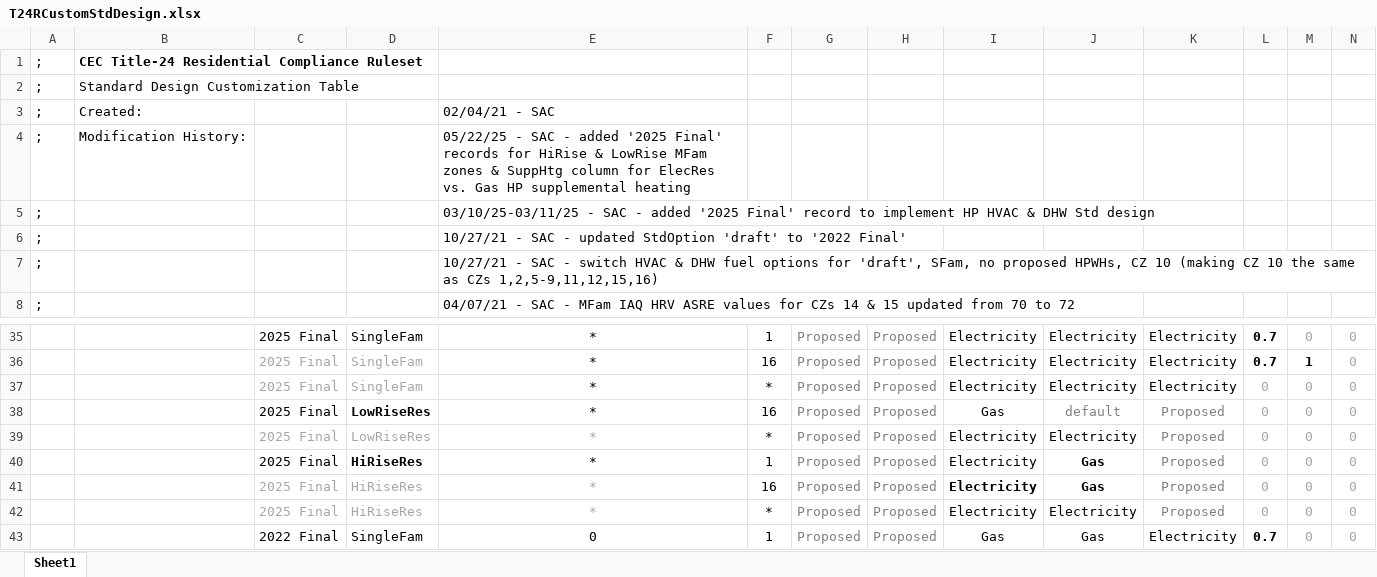
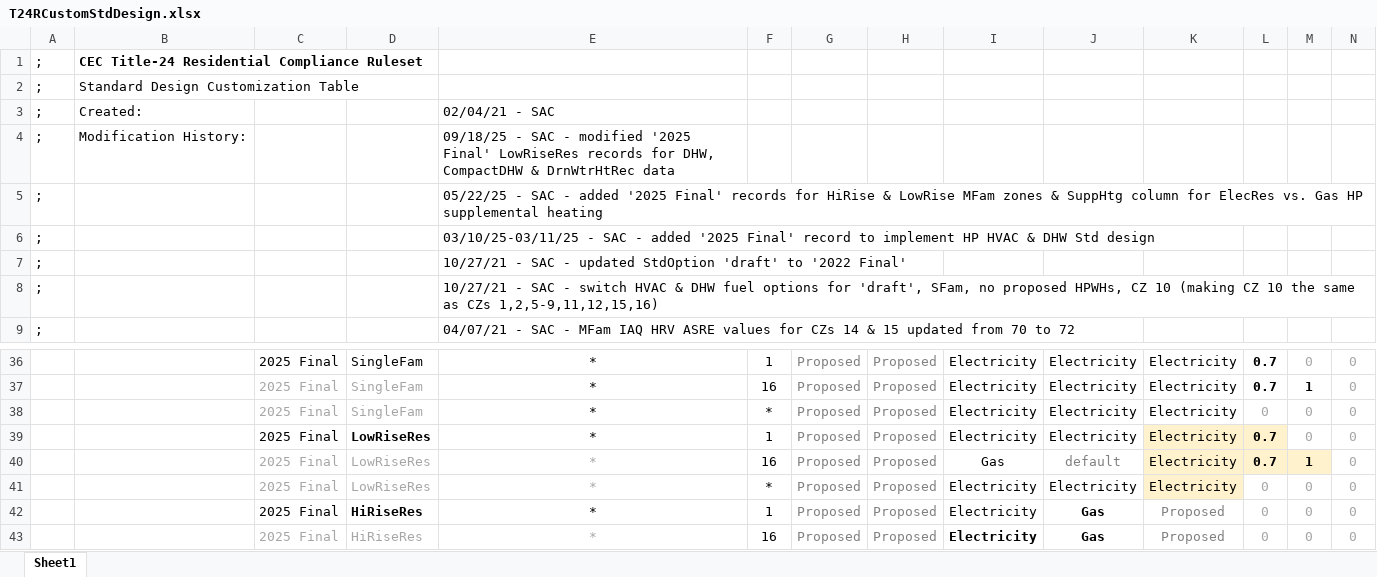
Before and after one commit to joesinger12/Sample-CBECC-Public-Mirror-from-Dev, an Excel workbook: Documentation/T24Res/T24RCustomStdDesign.xlsx, sheet Sheet1, drawn as a sheet; only a part is shown, gaps mark what is left out; the shorter side is filled out with more unchanged rows; values as stored, in another font and other column widths than the file's, no borders; addresses are those after the commit; rows hold the shown columns only; the diff names each change by its address in the sheet, - before the commit and + after, or states it on an @@ line.

```diff
--- a/Documentation/T24Res/T24RCustomStdDesign.xlsx (sheet Sheet1)
+++ b/Documentation/T24Res/T24RCustomStdDesign.xlsx (sheet Sheet1)
-E4: 05/22/25 - SAC - added '2025 Final' records for HiRise & LowRise MFam zones & SuppHtg column for ElecRes vs. Gas HP supplemental heating
+E4: 09/18/25 - SAC - modified '2025 Final' LowRiseRes records for DHW, CompactDHW & DrnWtrHtRec data
+row 5: ; |  |  |  | 05/22/25 - SAC - added '2025 Final' records for HiRise & LowRise MFam zones & SuppHtg column for ElecRes vs. Gas HP supplemental heating
-F39: 16
+F39: 1
-I39: Gas
+I39: Electricity
-J39: default
+J39: Electricity
-J39:K39 text colour: #808080
+J39:K39 text colour: black
-K39: Proposed
+K39: Electricity
-K39:L39 fill: none
+K39:L39 fill: #FFF2CC
-L39: 0
+L39: 0.7
@@ L39 bold: off → on, text colour: #A6A6A6 → black @@
+row 40:  |  | 2025 Final | LowRiseRes | * | 16 | Proposed | Proposed | Gas | default | Electricity | 0.7 | 1 | 0
-K41: Proposed
+K41: Electricity
@@ K41 text colour: #808080 → black, fill: none → #FFF2CC @@
```
Also changed, not shown: formulas that keep their value, Documentation/T24Res/T24RClimateZoneCodeBaselines.xlsx, 31 other files.
